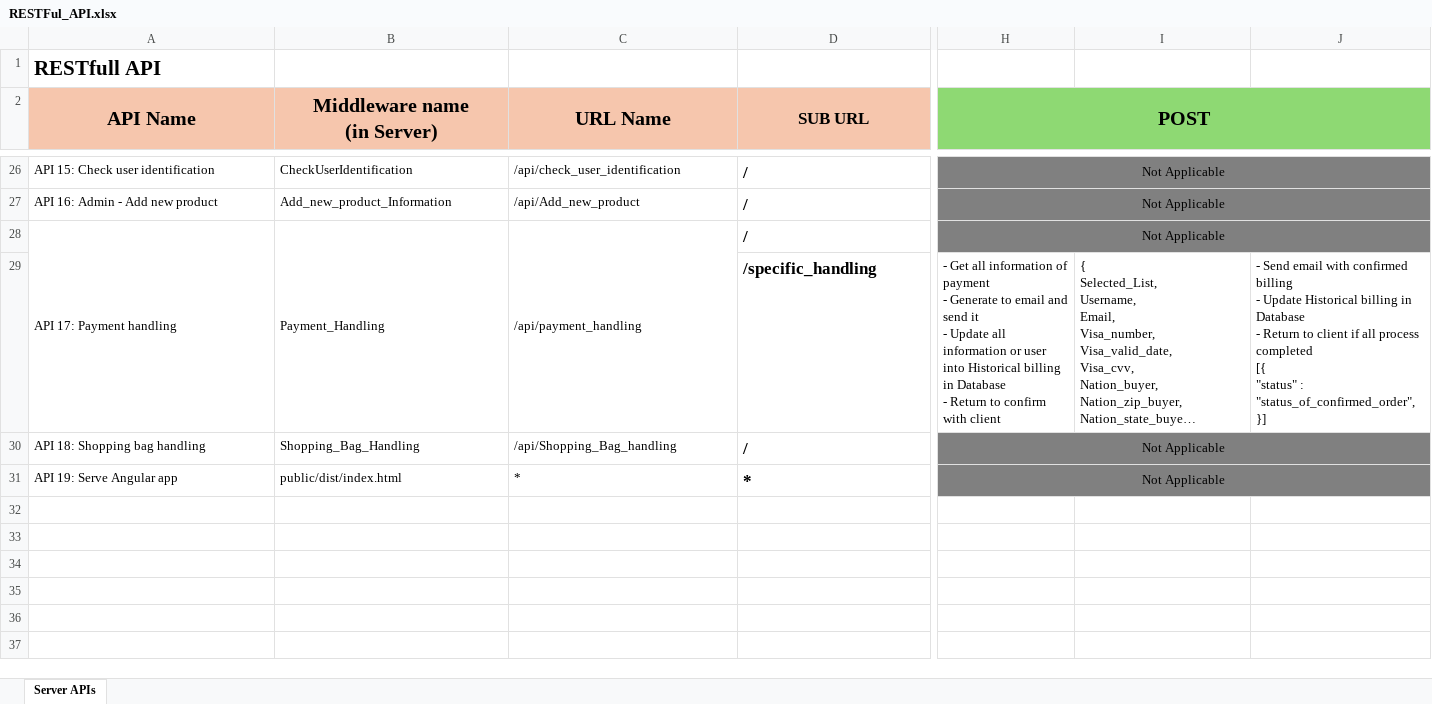
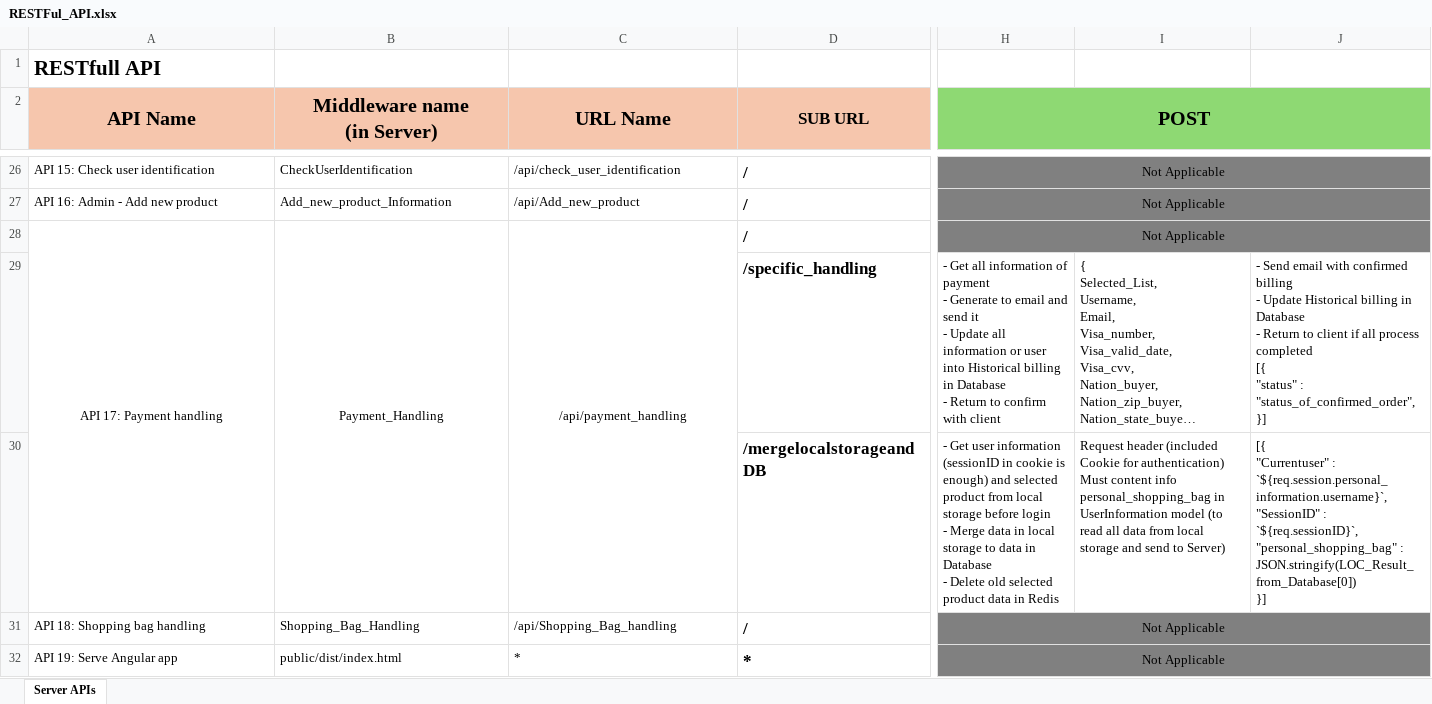
Before and after one commit to MediumTin/NenThomBnc_Angular_and_ExpressJS, an Excel workbook: RESTFul_API.xlsx, sheet Server APIs, drawn as a sheet; only a part is shown, gaps mark what is left out; long unchanged cells end in …; values as stored, in another font and other column widths than the file's, no borders; rows hold the shown columns only; ↵ is a line break in a cell; the diff names each change by its address in the sheet, - before the commit and + after, or states it on an @@ line.

Commit message:
version 25 - (Continue migration) Merge selected product in local storage with Redis and DB after login

```diff
--- a/RESTFul_API.xlsx (sheet Server APIs)
+++ b/RESTFul_API.xlsx (sheet Server APIs)
-A28:C28 alignment: left
+A28:C28 alignment: center
+row 30:  |  |  | /mergelocalstorageandDB | - Get user information (sessionID in cookie is enough) and selected product from local storage before login ↵ - Merge data in local storage to data in Database ↵ - Delete old selected product data in Redis | Request header (included Cookie for authentication) ↵ Must content info personal_shopping_bag in UserInformation model (to read all data from local storage and send to Server) | [{ ↵ "Currentuser" : `${req.session.personal_information.username}`, ↵ "SessionID" : `${req.sessionID}`, ↵ "personal_shopping_bag" : JSON.stringify(LOC_Result_from_Database[0]) ↵ }]
```
Also changed, not shown: 15 other files.
